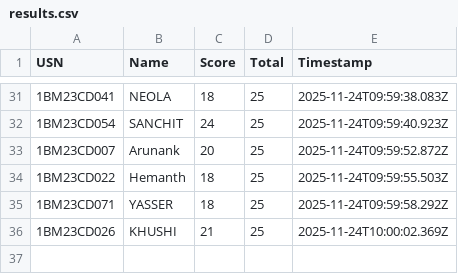
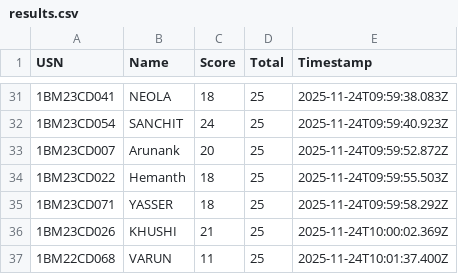
Before and after one commit to Kalyancds/time-series-quiz, a CSV file: results.csv, drawn as a sheet; only a part is shown, gaps mark what is left out; the diff names each change by its address in the sheet, - before the commit and + after, or states it on an @@ line.

Commit message:
Append to results.csv

```diff
--- a/results.csv
+++ b/results.csv
+row 37: 1BM22CD068 | VARUN | 11 | 25 | 2025-11-24T10:01:37.400Z
```
